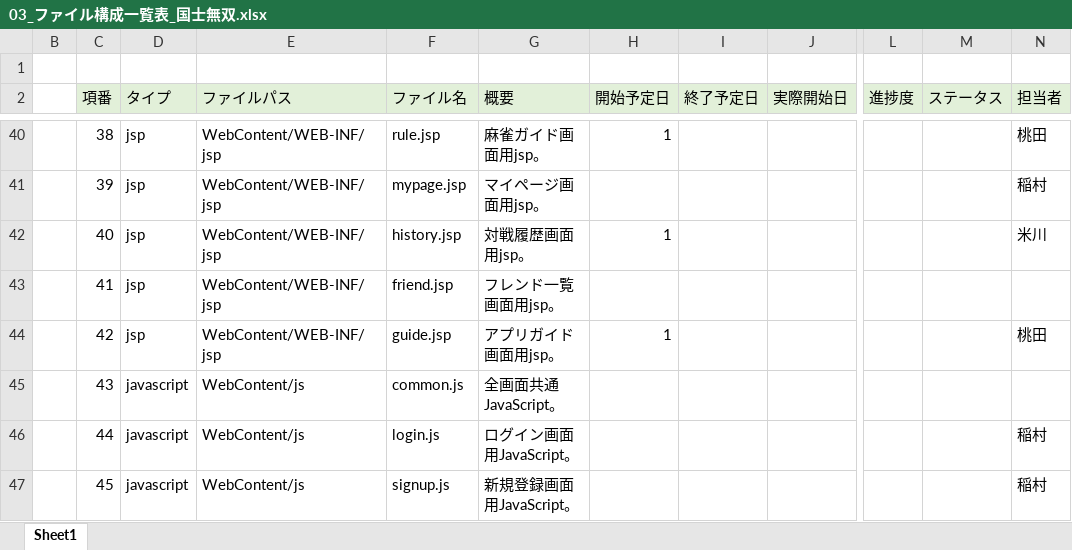
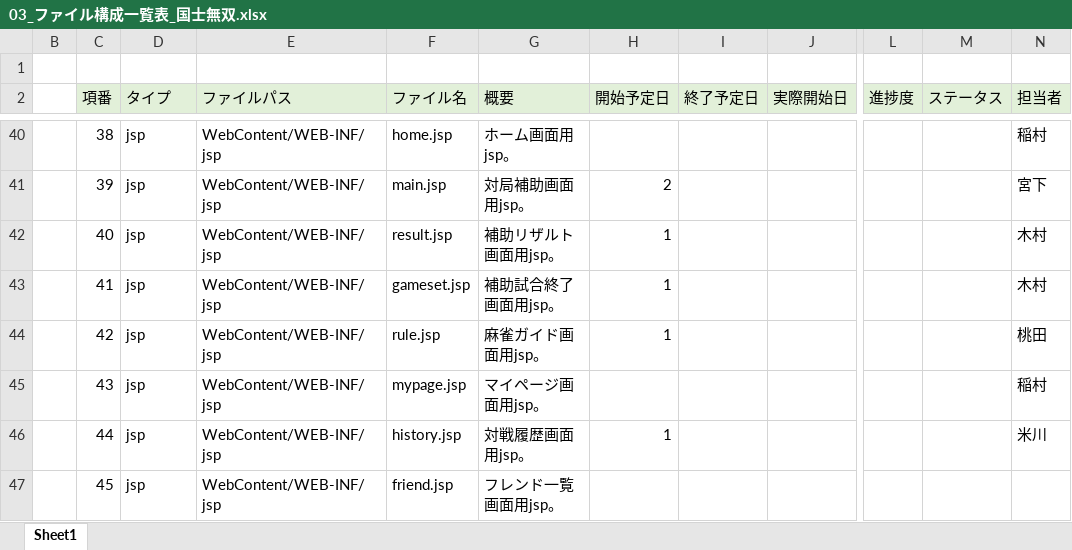
Before and after one commit to plusdojo2024/B5, an Excel workbook: doc/03_内部設計/03_ファイル構成一覧表_国士無双.xlsx, sheet Sheet1, drawn as a sheet; only a part is shown, gaps mark what is left out; values as stored, in another font and other column widths than the file's, no borders; the diff covers the shown part only; the diff names each change by its address in the sheet, - before the commit and + after, or states it on an @@ line.

```diff
--- a/doc/03_内部設計/03_ファイル構成一覧表_国士無双.xlsx (sheet Sheet1)
+++ b/doc/03_内部設計/03_ファイル構成一覧表_国士無双.xlsx (sheet Sheet1)
-F40 (ファイル名): rule.jsp
+F40 (ファイル名): home.jsp
-G40 (概要): 麻雀ガイド画面用jsp。
+G40 (概要): ホーム画面用jsp。
-H40 (開始予定日): 1
+H40 (開始予定日): (empty)
-N40 (担当者): 桃田
+N40 (担当者): 稲村
-F41 (ファイル名): mypage.jsp
+F41 (ファイル名): main.jsp
-G41 (概要): マイページ画面用jsp。
+G41 (概要): 対局補助画面用jsp。
-H41 (開始予定日): (empty)
+H41 (開始予定日): 2
-N41 (担当者): 稲村
+N41 (担当者): 宮下
-F42 (ファイル名): history.jsp
+F42 (ファイル名): result.jsp
-G42 (概要): 対戦履歴画面用jsp。
+G42 (概要): 補助リザルト画面用jsp。
-N42 (担当者): 米川
+N42 (担当者): 木村
-F43 (ファイル名): friend.jsp
+F43 (ファイル名): gameset.jsp
-G43 (概要): フレンド一覧画面用jsp。
+G43 (概要): 補助試合終了画面用jsp。
-H43 (開始予定日): (empty)
+H43 (開始予定日): 1
-N43 (担当者): (empty)
+N43 (担当者): 木村
-F44 (ファイル名): guide.jsp
+F44 (ファイル名): rule.jsp
-G44 (概要): アプリガイド画面用jsp。
+G44 (概要): 麻雀ガイド画面用jsp。
-D45:D47 (タイプ): javascript
+D45:D47 (タイプ): jsp
-E45:E47 (ファイルパス): WebContent/js
+E45:E47 (ファイルパス): WebContent/WEB-INF/jsp
-F45 (ファイル名): common.js
+F45 (ファイル名): mypage.jsp
-G45 (概要): 全画面共通JavaScript。
+G45 (概要): マイページ画面用jsp。
-N45 (担当者): (empty)
+N45 (担当者): 稲村
-F46 (ファイル名): login.js
+F46 (ファイル名): history.jsp
-G46 (概要): ログイン画面用JavaScript。
+G46 (概要): 対戦履歴画面用jsp。
-H46 (開始予定日): (empty)
+H46 (開始予定日): 1
-N46 (担当者): 稲村
+N46 (担当者): 米川
-F47 (ファイル名): signup.js
+F47 (ファイル名): friend.jsp
-G47 (概要): 新規登録画面用JavaScript。
+G47 (概要): フレンド一覧画面用jsp。
-N47 (担当者): 稲村
+N47 (担当者): (empty)
```
Also changed, not shown: 8 added rows, 4 removed rows and 143 edited cells elsewhere in this sheet.
